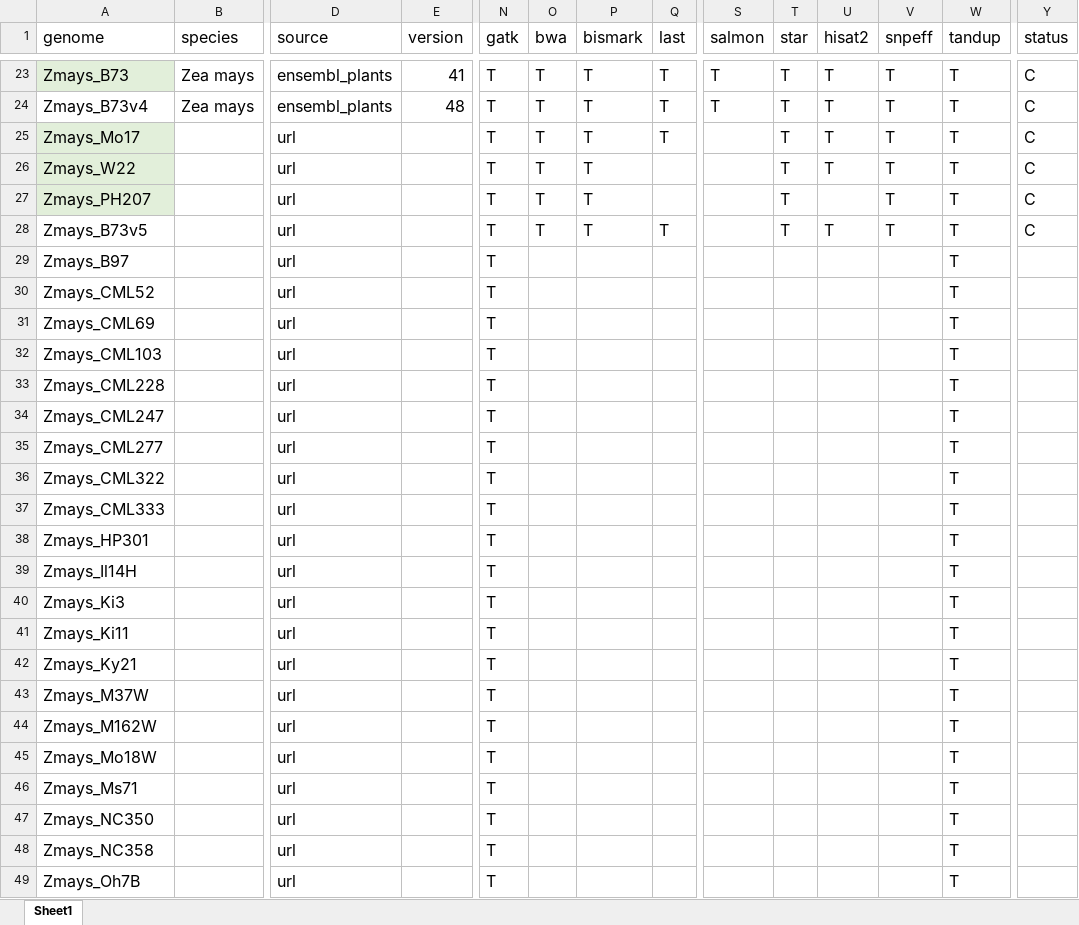
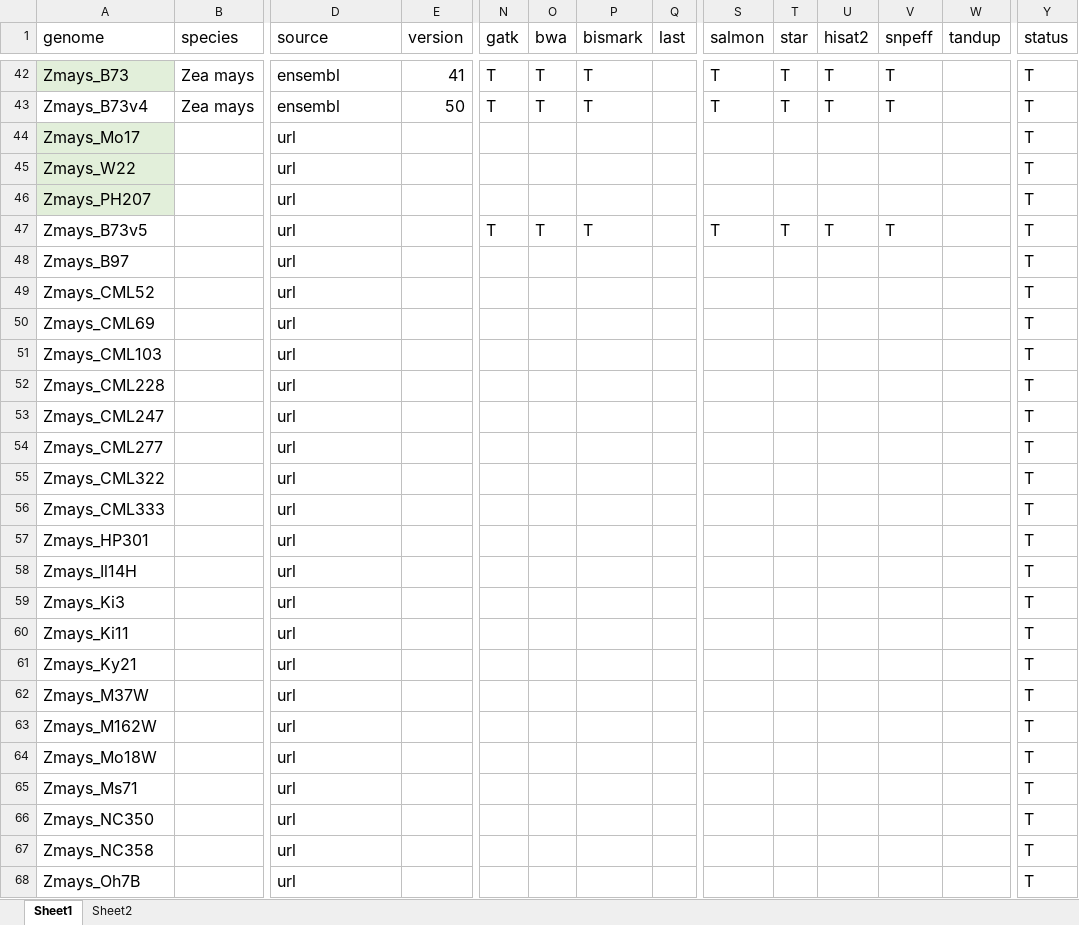
Before and after one commit to orionzhou/genome, an Excel workbook: nf/genomes.xlsx, sheet Sheet1, drawn as a sheet; only a part is shown, gaps mark what is left out; values as stored, in another font and other column widths than the file's, no borders; conditional formats not drawn; addresses are those after the commit; the diff covers the shown part only; the diff names each change by its address in the sheet, - before the commit and + after, or states it on an @@ line.

```diff
--- a/nf/genomes.xlsx (sheet Sheet1)
+++ b/nf/genomes.xlsx (sheet Sheet1)
+sheet tab: Sheet2
-D42:D43 (source): ensembl_plants
+D42:D43 (source): ensembl
-Q42:Q44 (last): T
+Q42:Q44 (last): (empty)
-W42:W68 (tandup): T
+W42:W68 (tandup): (empty)
-Y42:Y47 (status): C
+Y42:Y47 (status): T
-E43 (version): 48
+E43 (version): 50
-N44:N46 (gatk): T
+N44:N46 (gatk): (empty)
-O44:O46 (bwa): T
+O44:O46 (bwa): (empty)
-P44:P46 (bismark): T
+P44:P46 (bismark): (empty)
-T44:T46 (star): T
+T44:T46 (star): (empty)
-U44:U45 (hisat2): T
+U44:U45 (hisat2): (empty)
-V44:V46 (snpeff): T
+V44:V46 (snpeff): (empty)
-Q47 (last): T
+Q47 (last): (empty)
-S47 (salmon): (empty)
+S47 (salmon): T
-N48:N68 (gatk): T
+N48:N68 (gatk): (empty)
-Y48:Y68 (status): (empty)
+Y48:Y68 (status): T
```
Also changed, not shown: 20 added rows, 2 removed rows, 149 edited cells and cell formats elsewhere in this sheet, 4 other files.
